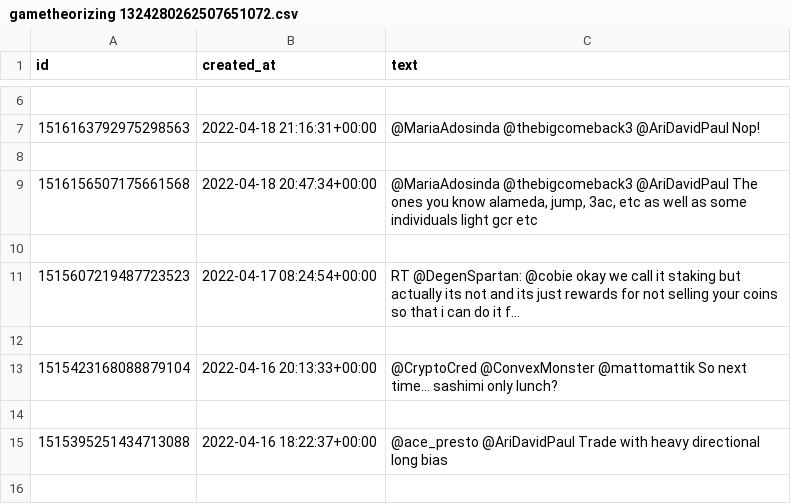
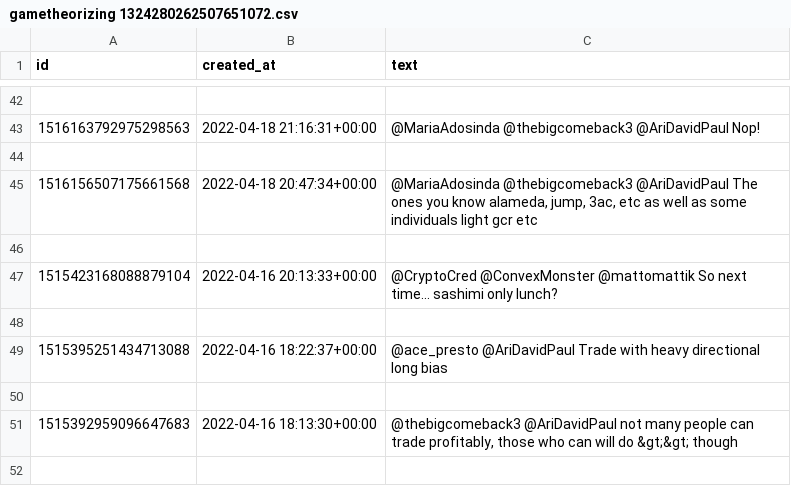
Before and after one commit to mgebele/streamlit_tweets_on_charts, a CSV file: twitterdata/gametheorizing 1324280262507651072.csv, drawn as a sheet; only a part is shown, gaps mark what is left out; the shorter side is filled out with more unchanged rows; the diff covers the shown part only.

```diff
--- a/twitterdata/gametheorizing 1324280262507651072.csv
+++ b/twitterdata/gametheorizing 1324280262507651072.csv
@@ -9,4 +53,2 @@ id,created_at,text
 1516156507175661568,2022-04-18 20:47:34+00:00,"@MariaAdosinda @thebigcomeback3 @AriDavidPaul The ones you know alameda, jump, 3ac, etc as well as some individuals light gcr etc"
-
-1515607219487723523,2022-04-17 08:24:54+00:00,RT @DegenSpartan: @cobie okay we call it staking but actually its not and its just rewards for not selling your coins so that i can do it f…
 
```
Also changed, not shown: 36 added rows elsewhere in this file, twitterdata/KanavKariya 630027006642556927.csv, twitterdata/hosseeb 815443620236955647.csv, 50 other files.
